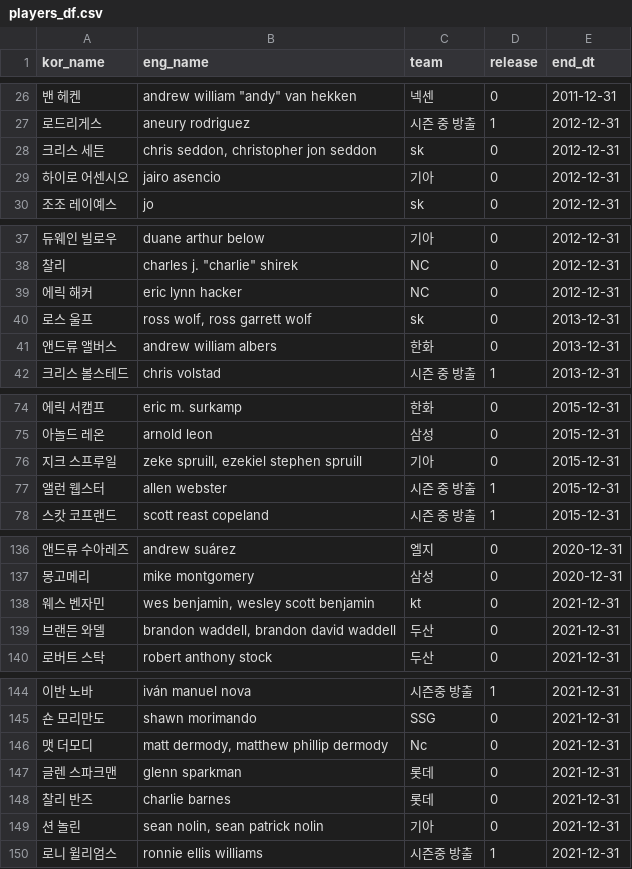
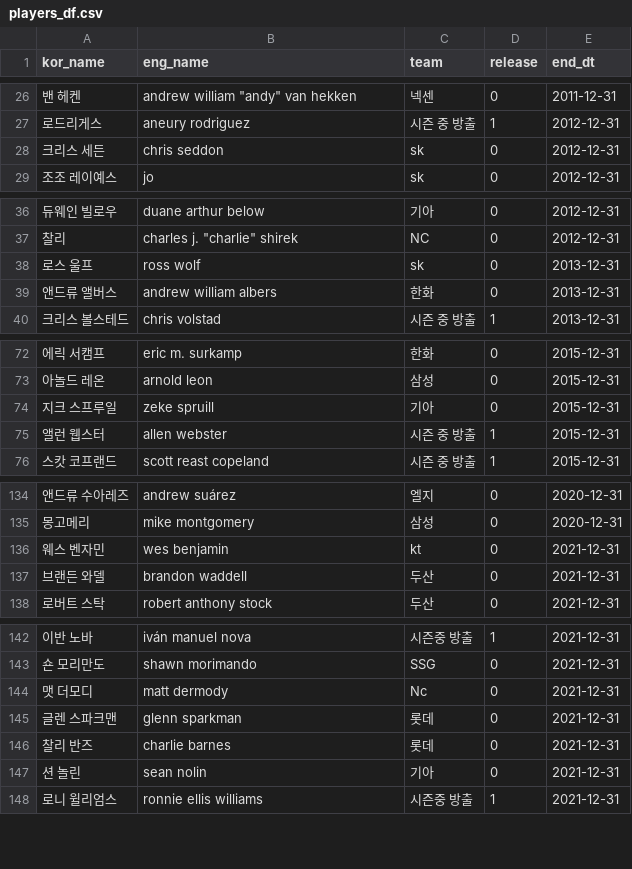
Before and after one commit to Tae-Hyeon-Kim/Analysis-of-KBO-Foreign-Pitchers, a CSV file: new_data/players_df.csv, drawn as a sheet; only a part is shown, gaps mark what is left out.

```diff
--- a/new_data/players_df.csv
+++ b/new_data/players_df.csv
@@ -27,4 +27,3 @@ kor_name,eng_name,team,release,end_dt
 로드리게스,aneury rodriguez,시즌 중 방출,1,2012-12-31
-크리스 세든,"chris seddon, christopher jon seddon",sk,0,2012-12-31
-하이로 어센시오,jairo asencio,기아,0,2012-12-31
+크리스 세든,chris seddon,sk,0,2012-12-31
 조조 레이예스,jo,sk,0,2012-12-31
@@ -38,4 +37,3 @@ kor_name,eng_name,team,release,end_dt
 찰리,"charles j. ""charlie"" shirek",NC,0,2012-12-31
-에릭 해커,eric lynn hacker,NC,0,2012-12-31
-로스 울프,"ross wolf, ross garrett wolf",sk,0,2013-12-31
+로스 울프,ross wolf,sk,0,2013-12-31
 앤드류 앨버스,andrew william albers,한화,0,2013-12-31
@@ -75,3 +73,3 @@ kor_name,eng_name,team,release,end_dt
 아놀드 레온,arnold leon,삼성,0,2015-12-31
-지크 스프루일,"zeke spruill, ezekiel stephen spruill",기아,0,2015-12-31
+지크 스프루일,zeke spruill,기아,0,2015-12-31
 앨런 웹스터,allen webster,시즌 중 방출,1,2015-12-31
@@ -137,4 +135,4 @@ kor_name,eng_name,team,release,end_dt
 몽고메리,mike montgomery,삼성,0,2020-12-31
-웨스 벤자민,"wes benjamin, wesley scott benjamin",kt,0,2021-12-31
-브랜든 와델,"brandon waddell, brandon david waddell",두산,0,2021-12-31
+웨스 벤자민,wes benjamin,kt,0,2021-12-31
+브랜든 와델,brandon waddell,두산,0,2021-12-31
 로버트 스탁,robert anthony stock,두산,0,2021-12-31
@@ -145,6 +143,6 @@ kor_name,eng_name,team,release,end_dt
 숀 모리만도,shawn morimando,SSG,0,2021-12-31
-맷 더모디,"matt dermody, matthew phillip dermody",Nc,0,2021-12-31
+맷 더모디,matt dermody,Nc,0,2021-12-31
 글렌 스파크맨,glenn sparkman,롯데,0,2021-12-31
 찰리 반즈,charlie barnes,롯데,0,2021-12-31
-션 놀린,"sean nolin, sean patrick nolin",기아,0,2021-12-31
+션 놀린,sean nolin,기아,0,2021-12-31
 로니 윌리엄스,ronnie ellis williams,시즌중 방출,1,2021-12-31
```
Also changed, not shown: new_data/players_df_ver2.csv, 8 other files.
